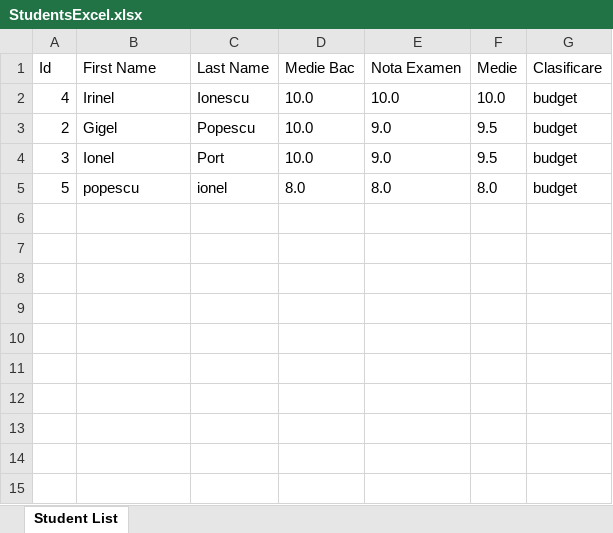
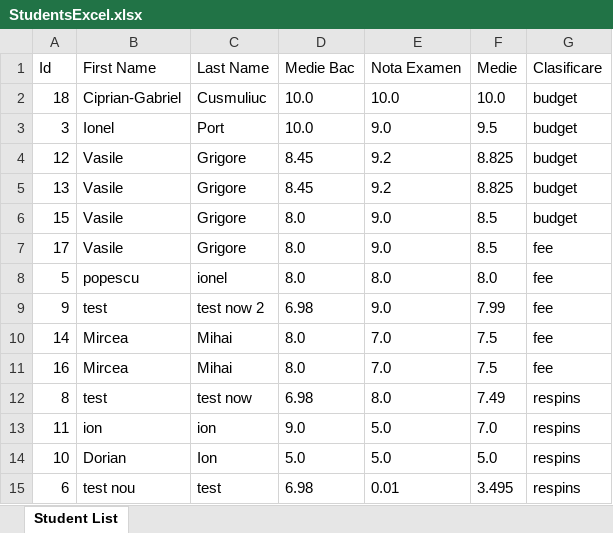
Before and after one commit to cocageorgiana/qualitySystems, an Excel workbook: middleware/StudentsExcel.xlsx, sheet Student List, drawn as a sheet; values as stored, in another font and other column widths than the file's, no borders; removed rows and columns are numbered as before the commit, all else as after; the diff names each change by its address in the sheet, - before the commit and + after, or states it on an @@ line.

Commit message:
created integration test with database module

```diff
--- a/middleware/StudentsExcel.xlsx (sheet Student List)
+++ b/middleware/StudentsExcel.xlsx (sheet Student List)
-A2 (Id): 4
+A2 (Id): 18
-B2 (First Name): Irinel
+B2 (First Name): Ciprian-Gabriel
-C2 (Last Name): Ionescu
+C2 (Last Name): Cusmuliuc
-row 3: 2 | Gigel | Popescu | 10.0 | 9.0 | 9.5 | budget
+row 4: 12 | Vasile | Grigore | 8.45 | 9.2 | 8.825 | budget
+row 5: 13 | Vasile | Grigore | 8.45 | 9.2 | 8.825 | budget
+row 6: 15 | Vasile | Grigore | 8.0 | 9.0 | 8.5 | budget
+row 7: 17 | Vasile | Grigore | 8.0 | 9.0 | 8.5 | fee
-G8 (Clasificare): budget
+G8 (Clasificare): fee
+row 9: 9 | test | test now 2 | 6.98 | 9.0 | 7.99 | fee
+row 10: 14 | Mircea | Mihai | 8.0 | 7.0 | 7.5 | fee
+row 11: 16 | Mircea | Mihai | 8.0 | 7.0 | 7.5 | fee
+row 12: 8 | test | test now | 6.98 | 8.0 | 7.49 | respins
+row 13: 11 | ion | ion | 9.0 | 5.0 | 7.0 | respins
+row 14: 10 | Dorian | Ion | 5.0 | 5.0 | 5.0 | respins
+row 15: 6 | test nou | test | 6.98 | 0.01 | 3.495 | respins
```
Also changed, not shown: 9 other files.
